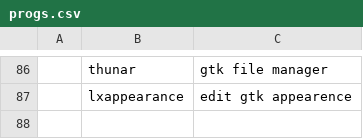
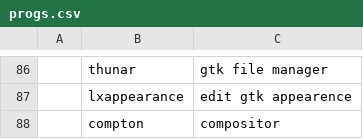
Before and after one commit to bsodloverlinuxsetup/misc, a CSV file: progs.csv, drawn as a sheet; only a part is shown, gaps mark what is left out; the diff names each change by its address in the sheet, - before the commit and + after, or states it on an @@ line.

Commit message:
Update progs.csv

```diff
--- a/progs.csv
+++ b/progs.csv
+row 88:  | compton | compositor
```
